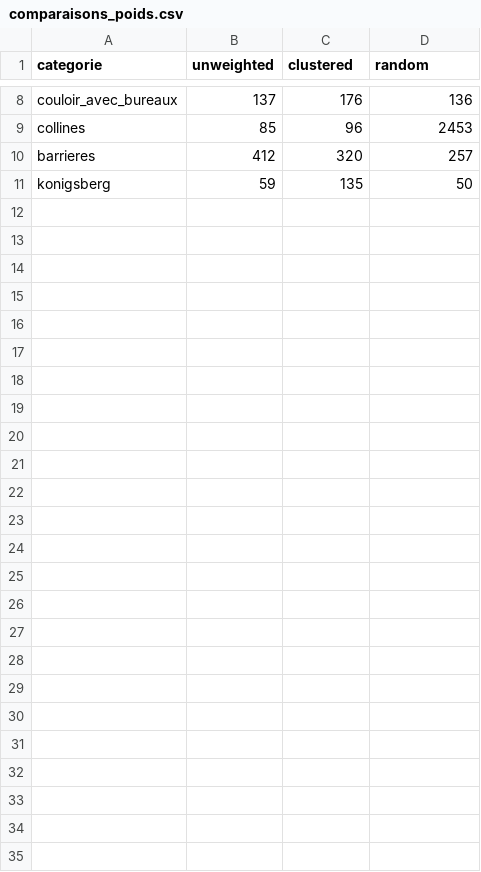
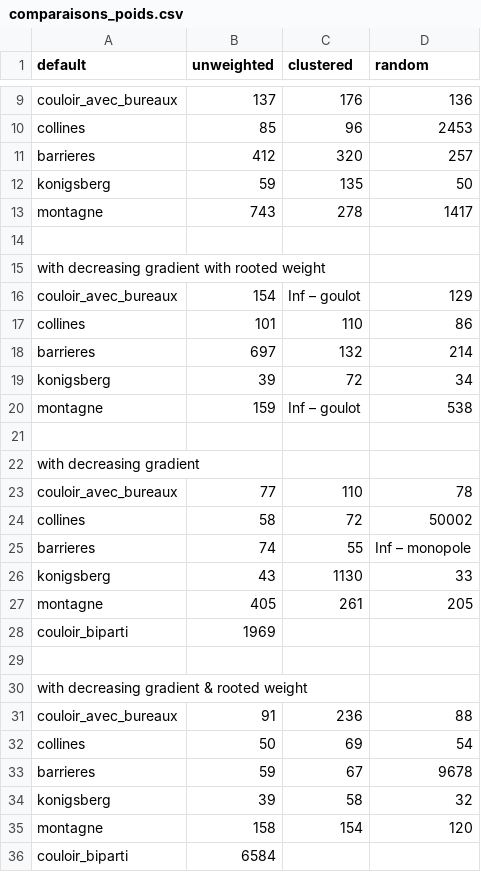
Before and after one commit to kiaghods/Drone-Hackathon, a CSV file: tests_txt/comparaisons_poids.csv, drawn as a sheet; only a part is shown, gaps mark what is left out; the diff covers the shown part only.

Commit message:
nouveaux tests et plus de résultats

```diff
--- a/tests_txt/comparaisons_poids.csv
+++ b/tests_txt/comparaisons_poids.csv
@@ -1 +1 @@
-categorie, unweighted, clustered, random
+default, unweighted, clustered, random
@@ -11,0 +13,24 @@ konigsberg, 59, 135, 50
+montagne,743,278,1417
+,,,
+with decreasing gradient with rooted weight,,,
+couloir_avec_bureaux,154, Inf – goulot,129
+collines,101,110,86
+barrieres,697,132,214
+konigsberg,39,72,34
+montagne,159,Inf – goulot,538
+,,,
+with decreasing gradient,,,
+couloir_avec_bureaux,77,110,78
+collines,58,72,50002
+barrieres,74,55,Inf – monopole
+konigsberg,43,1130,33
+montagne,405,261,205
+couloir_biparti,1969,,
+,,,
+with decreasing gradient & rooted weight,,,
+couloir_avec_bureaux,91,236,88
+collines,50,69,54
+barrieres,59,67,9678
+konigsberg,39,58,32
+montagne,158,154,120
+couloir_biparti,6584,,
```
Also changed, not shown: 1 added row elsewhere in this file.
